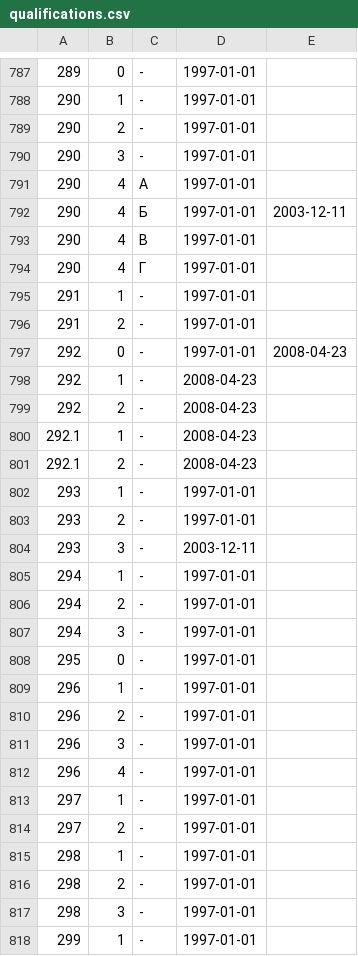
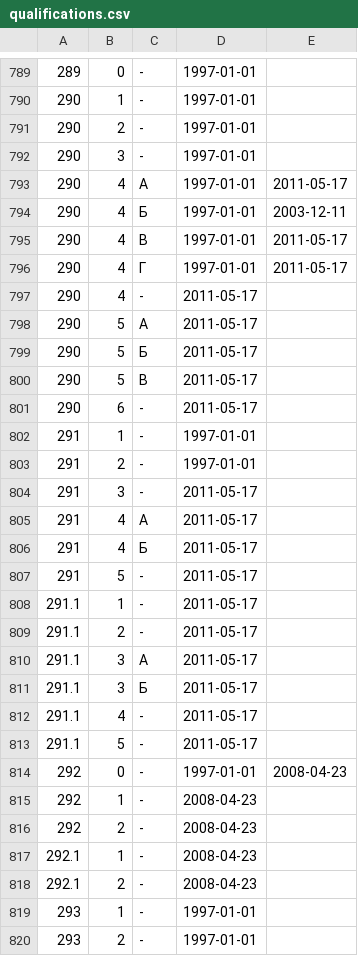
Before and after one commit to maNULL/criminal_code, a CSV file: qualifications.csv, drawn as a sheet; only a part is shown, gaps mark what is left out; the shorter side is filled out with more unchanged rows; the diff covers the shown part only.

Commit message:
№97-ФЗ от 04.05.2011

```diff
--- a/qualifications.csv
+++ b/qualifications.csv
@@ -790,8 +792,23 @@
 290,3,-,1997-01-01,
-290,4,А,1997-01-01,
+290,4,А,1997-01-01,2011-05-17
 290,4,Б,1997-01-01,2003-12-11
-290,4,В,1997-01-01,
-290,4,Г,1997-01-01,
+290,4,В,1997-01-01,2011-05-17
+290,4,Г,1997-01-01,2011-05-17
+290,4,-,2011-05-17,
+290,5,А,2011-05-17,
+290,5,Б,2011-05-17,
+290,5,В,2011-05-17,
+290,6,-,2011-05-17,
 291,1,-,1997-01-01,
 291,2,-,1997-01-01,
+291,3,-,2011-05-17,
+291,4,А,2011-05-17,
+291,4,Б,2011-05-17,
+291,5,-,2011-05-17,
+291.1,1,-,2011-05-17,
+291.1,2,-,2011-05-17,
+291.1,3,А,2011-05-17,
+291.1,3,Б,2011-05-17,
+291.1,4,-,2011-05-17,
+291.1,5,-,2011-05-17,
 292,0,-,1997-01-01,2008-04-23
```
Also changed, not shown: 2 added rows and 2 edited cells elsewhere in this file.
